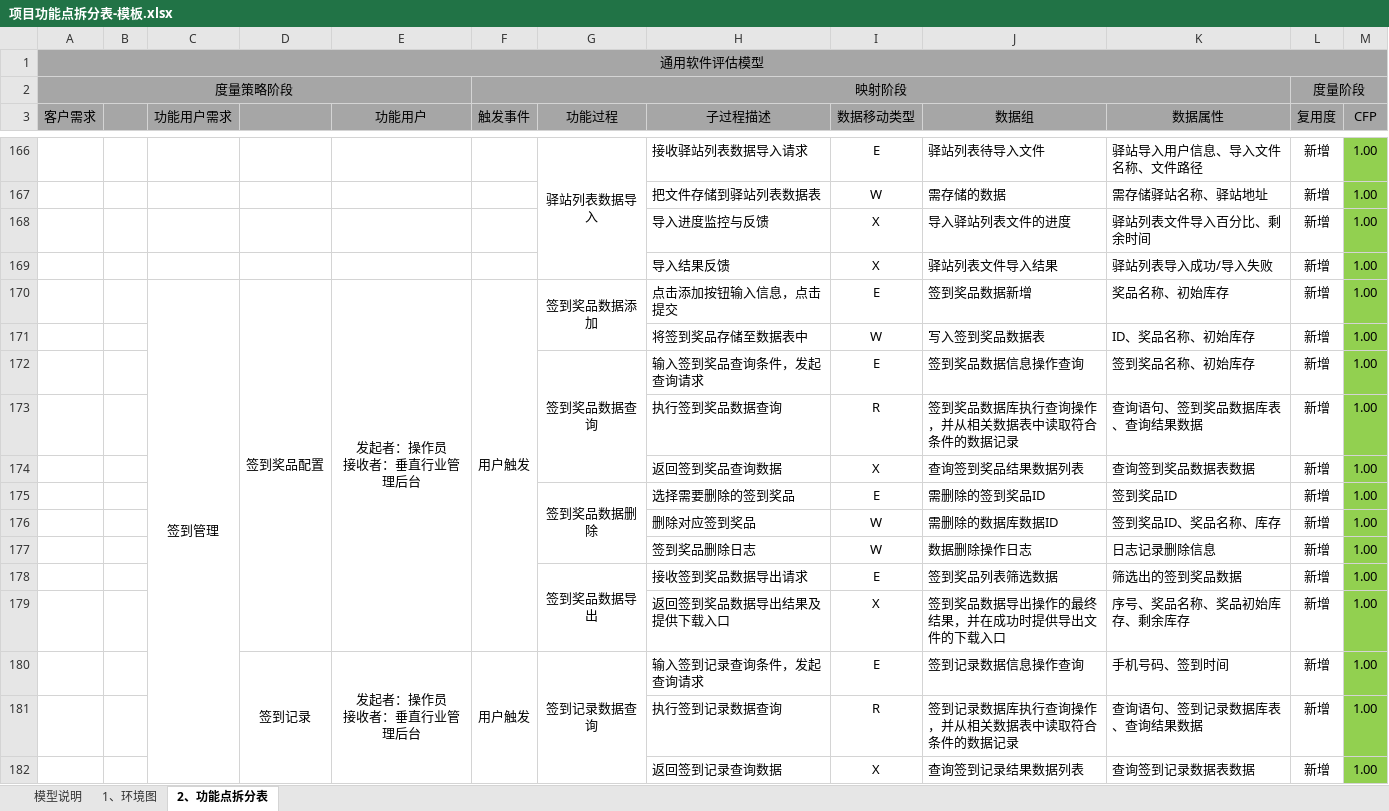
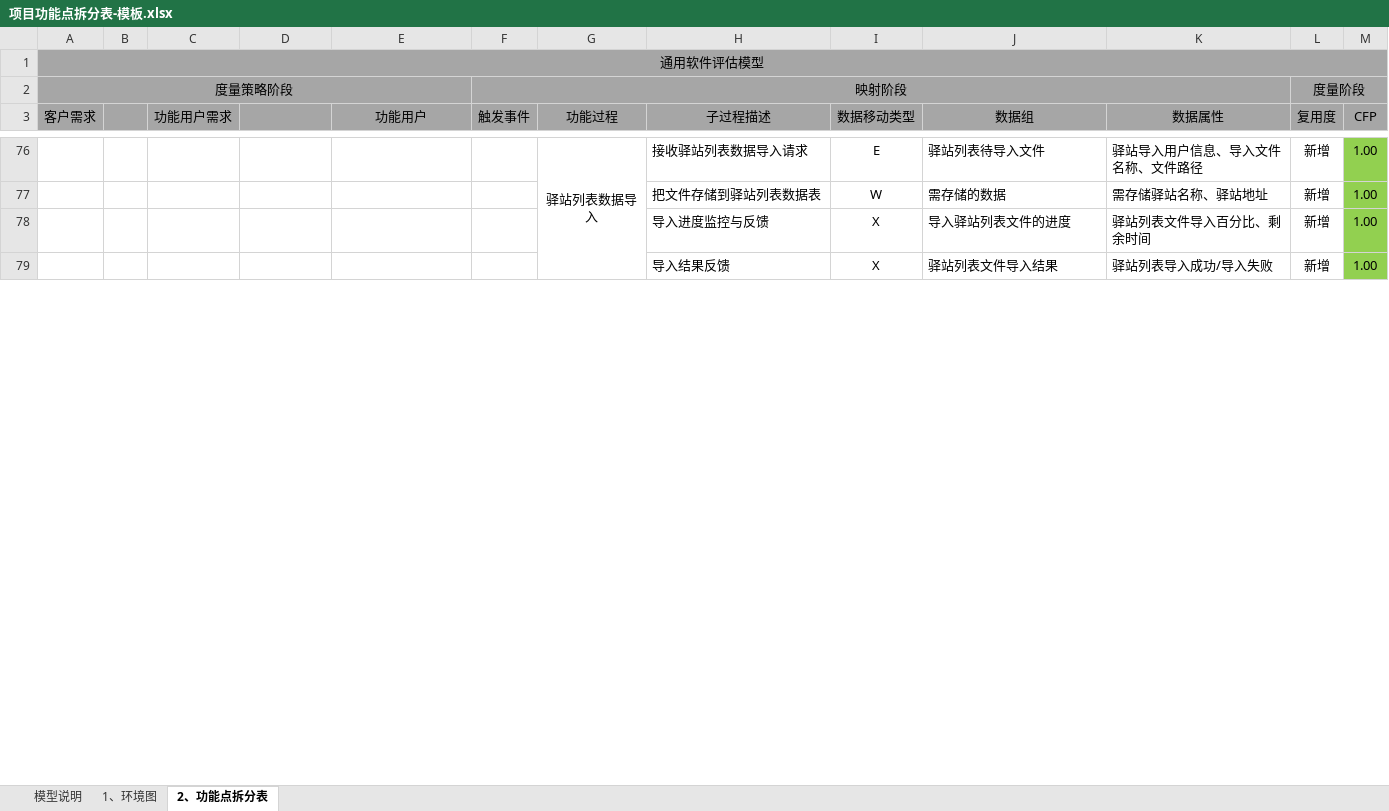
Before and after one commit to mlt-hub/AI-Gen-Reimbursement-Docs, an Excel workbook: data/templates/项目功能点拆分表-模板.xlsx, sheet 2、功能点拆分表, drawn as a sheet; only a part is shown, gaps mark what is left out; values as stored, in another font and other column widths than the file's, no borders; conditional formats not drawn; ↵ is a line break in a cell; the diff covers the shown part only; the diff names each change by its address in the sheet, - before the commit and + after, or states it on an @@ line.

```diff
--- a/data/templates/项目功能点拆分表-模板.xlsx (sheet 2、功能点拆分表)
+++ b/data/templates/项目功能点拆分表-模板.xlsx (sheet 2、功能点拆分表)
-row 170:  |  | 签到管理 | 签到奖品配置 | 发起者：操作员 ↵ 接收者：垂直行业管理后台 | 用户触发 | 签到奖品数据添加 | 点击添加按钮输入信息，点击提交 | E | 签到奖品数据新增 | 奖品名称、初始库存 | 新增 | 1.00
-row 171:  |  |  |  |  |  |  | 将签到奖品存储至数据表中 | W | 写入签到奖品数据表 | ID、奖品名称、初始库存 | 新增 | 1.00
-row 172:  |  |  |  |  |  | 签到奖品数据查询 | 输入签到奖品查询条件，发起查询请求 | E | 签到奖品数据信息操作查询 | 签到奖品名称、初始库存 | 新增 | 1.00
-row 173:  |  |  |  |  |  |  | 执行签到奖品数据查询 | R | 签到奖品数据库执行查询操作，并从相关数据表中读取符合条件的数据记录 | 查询语句、签到奖品数据库表、查询结果数据 | 新增 | 1.00
-row 174:  |  |  |  |  |  |  | 返回签到奖品查询数据 | X | 查询签到奖品结果数据列表 | 查询签到奖品数据表数据 | 新增 | 1.00
-row 175:  |  |  |  |  |  | 签到奖品数据删除 | 选择需要删除的签到奖品 | E | 需删除的签到奖品ID | 签到奖品ID | 新增 | 1.00
-row 176:  |  |  |  |  |  |  | 删除对应签到奖品 | W | 需删除的数据库数据ID | 签到奖品ID、奖品名称、库存 | 新增 | 1.00
-row 177:  |  |  |  |  |  |  | 签到奖品删除日志 | W | 数据删除操作日志 | 日志记录删除信息 | 新增 | 1.00
-row 178:  |  |  |  |  |  | 签到奖品数据导出 | 接收签到奖品数据导出请求 | E | 签到奖品列表筛选数据 | 筛选出的签到奖品数据 | 新增 | 1.00
-row 179:  |  |  |  |  |  |  | 返回签到奖品数据导出结果及提供下载入口 | X | 签到奖品数据导出操作的最终结果，并在成功时提供导出文件的下载入口 | 序号、奖品名称、奖品初始库存、剩余库存 | 新增 | 1.00
-row 180:  |  |  | 签到记录 | 发起者：操作员 ↵ 接收者：垂直行业管理后台 | 用户触发 | 签到记录数据查询 | 输入签到记录查询条件，发起查询请求 | E | 签到记录数据信息操作查询 | 手机号码、签到时间 | 新增 | 1.00
-row 181:  |  |  |  |  |  |  | 执行签到记录数据查询 | R | 签到记录数据库执行查询操作，并从相关数据表中读取符合条件的数据记录 | 查询语句、签到记录数据库表、查询结果数据 | 新增 | 1.00
-row 182:  |  |  |  |  |  |  | 返回签到记录查询数据 | X | 查询签到记录结果数据列表 | 查询签到记录数据表数据 | 新增 | 1.00
```
Also changed, not shown: 129 removed rows elsewhere in this sheet, formulas that keep their value, data/templates/FPA工作量评估-模板.xlsx, 18 other files.
